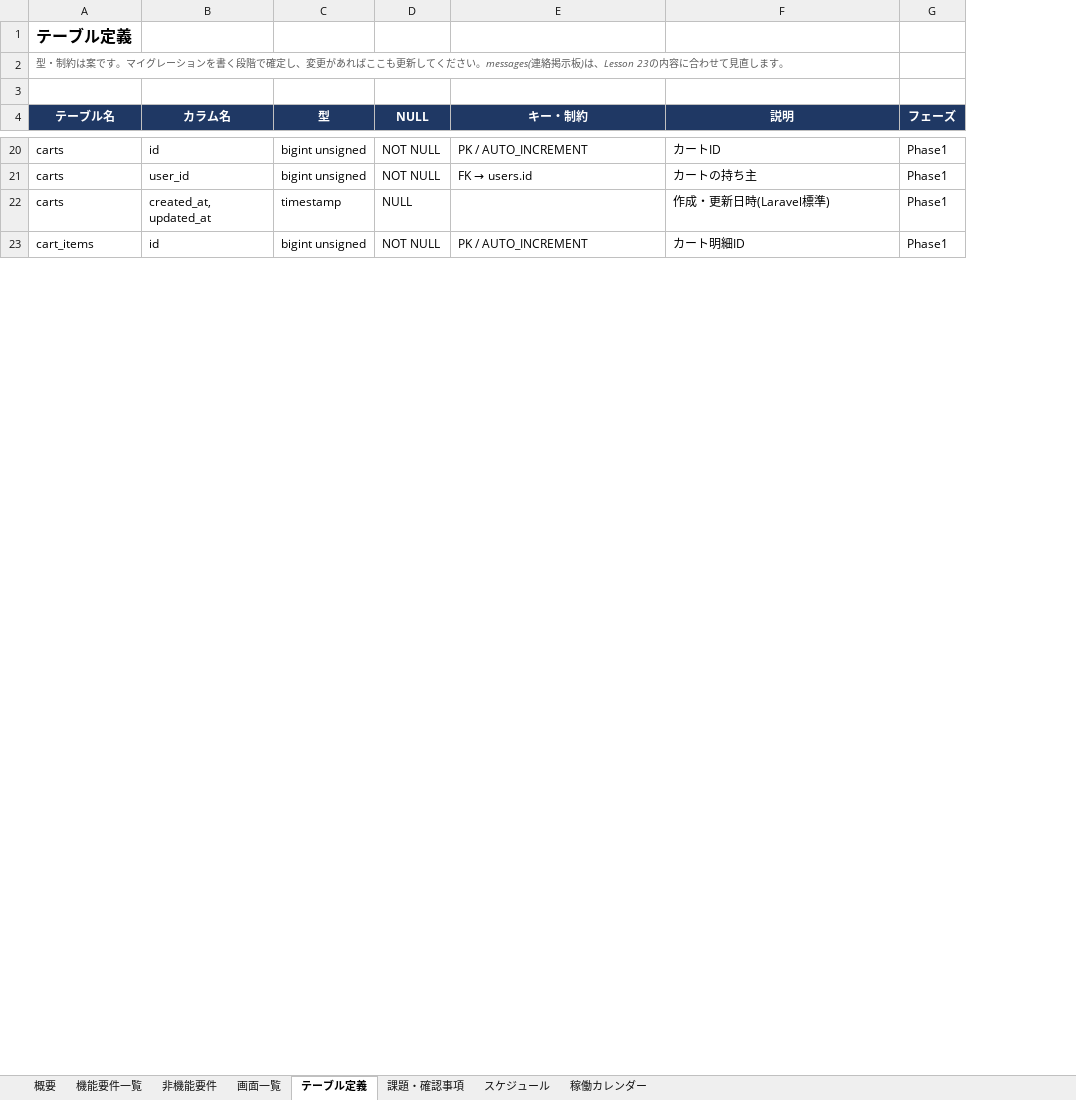
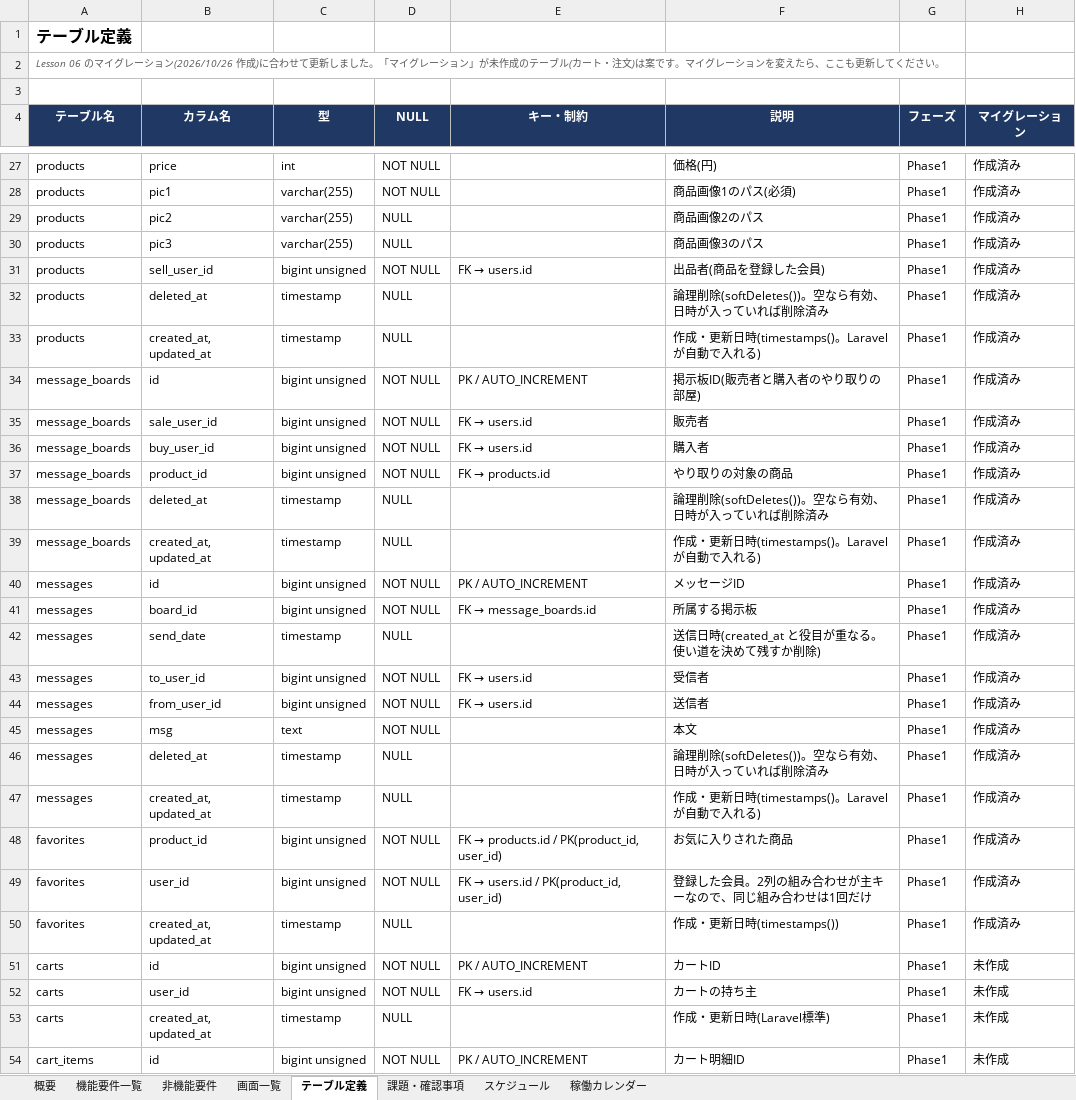
Before and after one commit to Ryo-w1004/pf_shop, an Excel workbook: docs/pf_shop要件定義_ショッピングサイト.xlsx, sheet テーブル定義, drawn as a sheet; only a part is shown, gaps mark what is left out; values as stored, in another font and other column widths than the file's, no borders; charts and pictures and conditional formats not drawn; the diff covers the shown part only; the diff names each change by its address in the sheet, - before the commit and + after, or states it on an @@ line.

```diff
--- a/docs/pf_shop要件定義_ショッピングサイト.xlsx (sheet テーブル定義)
+++ b/docs/pf_shop要件定義_ショッピングサイト.xlsx (sheet テーブル定義)
+column H (マイグレーション), rows 51-54: all 未作成
-A2 (テーブル名): 型・制約は案です。マイグレーションを書く段階で確定し、変更があればここも更新してください。messages(連絡掲示板)は、Lesson 23の内容に合わせて見直します。
+A2 (テーブル名): Lesson 06 のマイグレーション(2026/10/26 作成)に合わせて更新しました。「マイグレーション」が未作成のテーブル(カート・注文)は案です。マイグレーションを変えたら、ここも更新してください。
+row 27: products | price | int | NOT NULL |  | 価格(円) | Phase1 | 作成済み
+row 28: products | pic1 | varchar(255) | NOT NULL |  | 商品画像1のパス(必須) | Phase1 | 作成済み
+row 29: products | pic2 | varchar(255) | NULL |  | 商品画像2のパス | Phase1 | 作成済み
+row 30: products | pic3 | varchar(255) | NULL |  | 商品画像3のパス | Phase1 | 作成済み
+row 31: products | sell_user_id | bigint unsigned | NOT NULL | FK → users.id | 出品者(商品を登録した会員) | Phase1 | 作成済み
+row 32: products | deleted_at | timestamp | NULL |  | 論理削除(softDeletes())。空なら有効、日時が入っていれば削除済み | Phase1 | 作成済み
+row 33: products | created_at, updated_at | timestamp | NULL |  | 作成・更新日時(timestamps()。Laravelが自動で入れる) | Phase1 | 作成済み
+row 34: message_boards | id | bigint unsigned | NOT NULL | PK / AUTO_INCREMENT | 掲示板ID(販売者と購入者のやり取りの部屋) | Phase1 | 作成済み
+row 35: message_boards | sale_user_id | bigint unsigned | NOT NULL | FK → users.id | 販売者 | Phase1 | 作成済み
+row 36: message_boards | buy_user_id | bigint unsigned | NOT NULL | FK → users.id | 購入者 | Phase1 | 作成済み
+row 37: message_boards | product_id | bigint unsigned | NOT NULL | FK → products.id | やり取りの対象の商品 | Phase1 | 作成済み
+row 38: message_boards | deleted_at | timestamp | NULL |  | 論理削除(softDeletes())。空なら有効、日時が入っていれば削除済み | Phase1 | 作成済み
+row 39: message_boards | created_at, updated_at | timestamp | NULL |  | 作成・更新日時(timestamps()。Laravelが自動で入れる) | Phase1 | 作成済み
+row 40: messages | id | bigint unsigned | NOT NULL | PK / AUTO_INCREMENT | メッセージID | Phase1 | 作成済み
+row 41: messages | board_id | bigint unsigned | NOT NULL | FK → message_boards.id | 所属する掲示板 | Phase1 | 作成済み
+row 42: messages | send_date | timestamp | NULL |  | 送信日時(created_at と役目が重なる。使い道を決めて残すか削除) | Phase1 | 作成済み
+row 43: messages | to_user_id | bigint unsigned | NOT NULL | FK → users.id | 受信者 | Phase1 | 作成済み
+row 44: messages | from_user_id | bigint unsigned | NOT NULL | FK → users.id | 送信者 | Phase1 | 作成済み
+row 45: messages | msg | text | NOT NULL |  | 本文 | Phase1 | 作成済み
+row 46: messages | deleted_at | timestamp | NULL |  | 論理削除(softDeletes())。空なら有効、日時が入っていれば削除済み | Phase1 | 作成済み
+row 47: messages | created_at, updated_at | timestamp | NULL |  | 作成・更新日時(timestamps()。Laravelが自動で入れる) | Phase1 | 作成済み
+row 48: favorites | product_id | bigint unsigned | NOT NULL | FK → products.id / PK(product_id, user_id) | お気に入りされた商品 | Phase1 | 作成済み
+row 49: favorites | user_id | bigint unsigned | NOT NULL | FK → users.id / PK(product_id, user_id) | 登録した会員。2列の組み合わせが主キーなので、同じ組み合わせは1回だけ | Phase1 | 作成済み
+row 50: favorites | created_at, updated_at | timestamp | NULL |  | 作成・更新日時(timestamps()) | Phase1 | 作成済み
```
Also changed, not shown: 13 added rows, 16 removed rows, 2 moved rows and 18 edited cells elsewhere in this sheet, sheet スケジュール, sheet 概要, sheet 課題・確認事項, sheet 機能要件一覧, sheet 画面一覧, docs/PHP_Laravel_対応表.xlsx.
